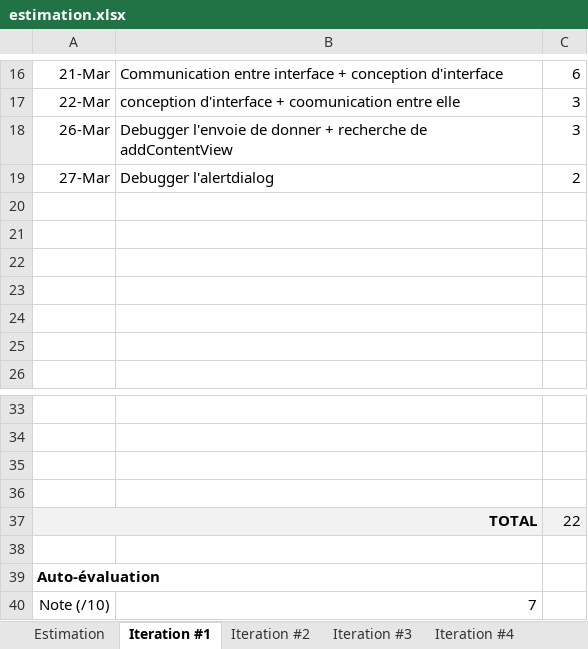
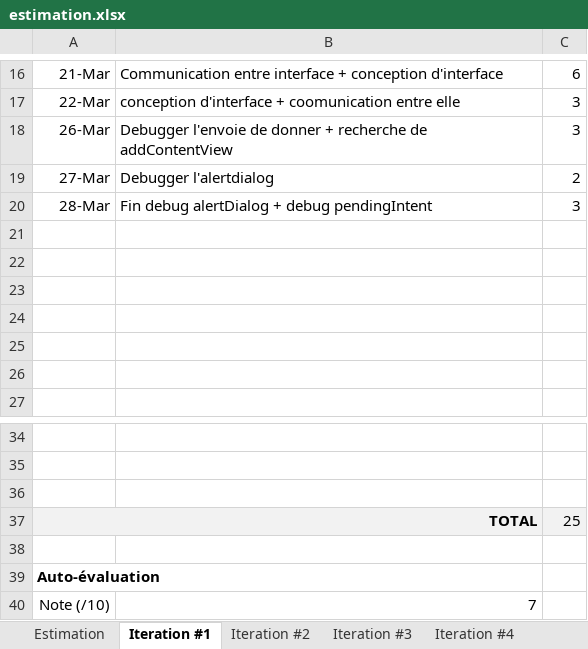
Before and after one commit to Hexonick/Tamagotchi, an Excel workbook: Synopsys/estimation.xlsx, sheet Iteration #1, drawn as a sheet; only a part is shown, gaps mark what is left out; values as stored, in another font and other column widths than the file's, no borders; charts and pictures not drawn; removed rows and columns are numbered as before the commit, all else as after; the diff names each change by its address in the sheet, - before the commit and + after, or states it on an @@ line.

Commit message:
Fin debug AlertDialog + debug PendingIntent

```diff
--- a/Synopsys/estimation.xlsx (sheet Iteration #1)
+++ b/Synopsys/estimation.xlsx (sheet Iteration #1)
+row 20: 28-Mar | Fin debug alertDialog + debug pendingIntent | 3
-row 36: (empty)
-C37: 22
+C37: 25
```
Also changed, not shown: 8 other files.
